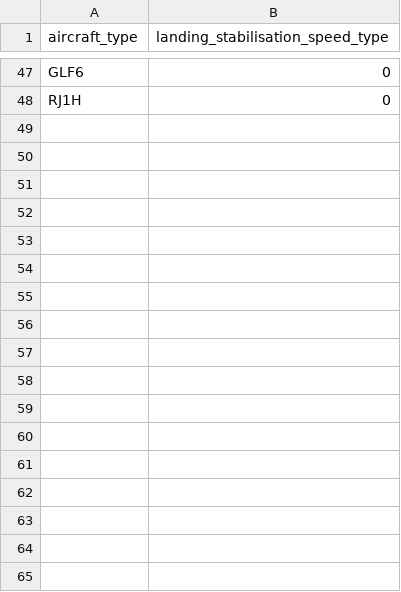
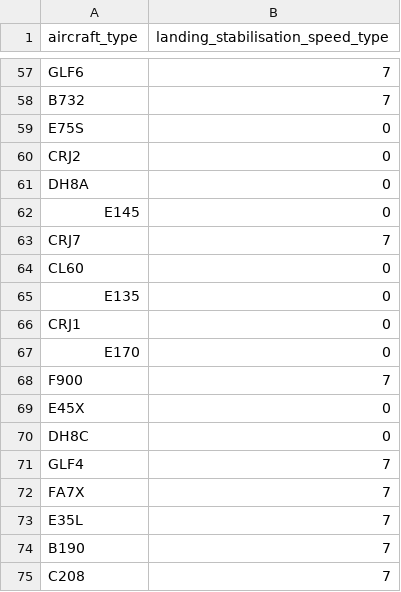
Before and after one commit to derry-dev/eTBS-Visualiser, a CSV file: data/ORD Configuration.csv, drawn as a sheet; only a part is shown, gaps mark what is left out; addresses are those after the commit; the diff covers the shown part only; the diff names each change by its address in the sheet, - before the commit and + after, or states it on an @@ line.

Commit message:
23/10/2019
Database dialogue no longer easy close
Removed input$tabs dependent observes
Removed db_list view
Added adaptation data views
Restructured ORD tab and functions - WIP
Updated LSS types for NavCan (0/7 assumptions)

```diff
--- a/data/ORD Configuration.csv
+++ b/data/ORD Configuration.csv
-B57 (landing_stabilisation_speed_type): 0
+B57 (landing_stabilisation_speed_type): 7
+row 58: B732 | 7
+row 59: E75S | 0
+row 60: CRJ2 | 0
+row 61: DH8A | 0
+row 62: E145 | 0
+row 63: CRJ7 | 7
+row 64: CL60 | 0
+row 65: E135 | 0
-A66 (aircraft_type): RJ1H
+A66 (aircraft_type): CRJ1
+row 67: E170 | 0
+row 68: F900 | 7
+row 69: E45X | 0
+row 70: DH8C | 0
+row 71: GLF4 | 7
+row 72: FA7X | 7
+row 73: E35L | 7
+row 74: B190 | 7
+row 75: C208 | 7
```
Also changed, not shown: 54 added rows, 1 removed row, 9 moved rows and 2 edited cells elsewhere in this file, 5 other files.
